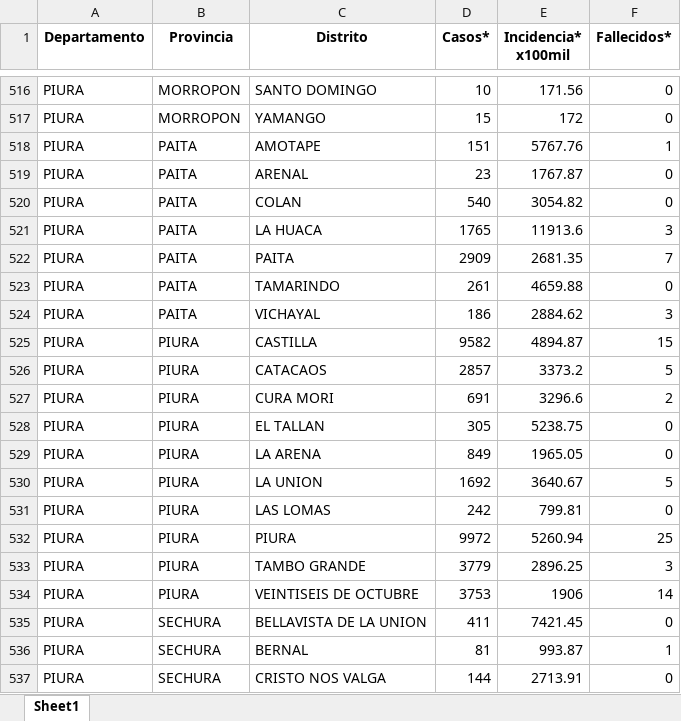
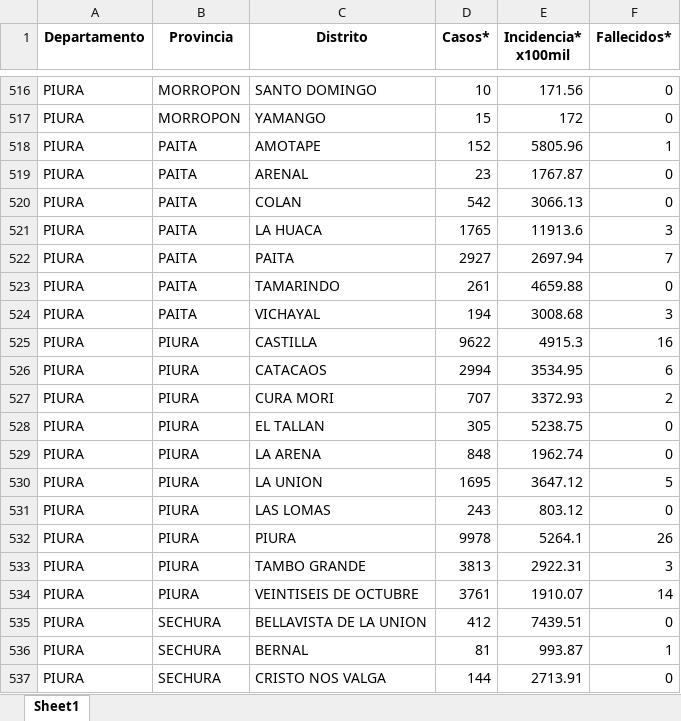
Before and after one commit to jlhuacles/dengue-final, an Excel workbook: indicadores_dengue_diario_distrito.xlsx, sheet Sheet1, drawn as a sheet; only a part is shown, gaps mark what is left out; values as stored, in another font and other column widths than the file's, no borders; the diff covers the shown part only; the diff names each change by its address in the sheet, - before the commit and + after, or states it on an @@ line.

```diff
--- a/indicadores_dengue_diario_distrito.xlsx (sheet Sheet1)
+++ b/indicadores_dengue_diario_distrito.xlsx (sheet Sheet1)
-D518 (Casos*): 151
+D518 (Casos*): 152
-E518 (Incidencia* x100mil): 5767.76
+E518 (Incidencia* x100mil): 5805.96
-D520 (Casos*): 540
+D520 (Casos*): 542
-E520 (Incidencia* x100mil): 3054.82
+E520 (Incidencia* x100mil): 3066.13
-D522 (Casos*): 2909
+D522 (Casos*): 2927
-E522 (Incidencia* x100mil): 2681.35
+E522 (Incidencia* x100mil): 2697.94
-D524 (Casos*): 186
+D524 (Casos*): 194
-E524 (Incidencia* x100mil): 2884.62
+E524 (Incidencia* x100mil): 3008.68
-D525 (Casos*): 9582
+D525 (Casos*): 9622
-E525 (Incidencia* x100mil): 4894.87
+E525 (Incidencia* x100mil): 4915.3
-F525 (Fallecidos*): 15
+F525 (Fallecidos*): 16
-D526 (Casos*): 2857
+D526 (Casos*): 2994
-E526 (Incidencia* x100mil): 3373.2
+E526 (Incidencia* x100mil): 3534.95
-F526 (Fallecidos*): 5
+F526 (Fallecidos*): 6
-D527 (Casos*): 691
+D527 (Casos*): 707
-E527 (Incidencia* x100mil): 3296.6
+E527 (Incidencia* x100mil): 3372.93
-D529 (Casos*): 849
+D529 (Casos*): 848
-E529 (Incidencia* x100mil): 1965.05
+E529 (Incidencia* x100mil): 1962.74
-D530 (Casos*): 1692
+D530 (Casos*): 1695
-E530 (Incidencia* x100mil): 3640.67
+E530 (Incidencia* x100mil): 3647.12
-D531 (Casos*): 242
+D531 (Casos*): 243
-E531 (Incidencia* x100mil): 799.81
+E531 (Incidencia* x100mil): 803.12
-D532 (Casos*): 9972
+D532 (Casos*): 9978
-E532 (Incidencia* x100mil): 5260.94
+E532 (Incidencia* x100mil): 5264.1
-F532 (Fallecidos*): 25
+F532 (Fallecidos*): 26
-D533 (Casos*): 3779
+D533 (Casos*): 3813
-E533 (Incidencia* x100mil): 2896.25
+E533 (Incidencia* x100mil): 2922.31
-D534 (Casos*): 3753
+D534 (Casos*): 3761
-E534 (Incidencia* x100mil): 1906
+E534 (Incidencia* x100mil): 1910.07
-D535 (Casos*): 411
+D535 (Casos*): 412
-E535 (Incidencia* x100mil): 7421.45
+E535 (Incidencia* x100mil): 7439.51
```
Also changed, not shown: 2 added rows, 2 removed rows and 388 edited cells elsewhere in this sheet.
